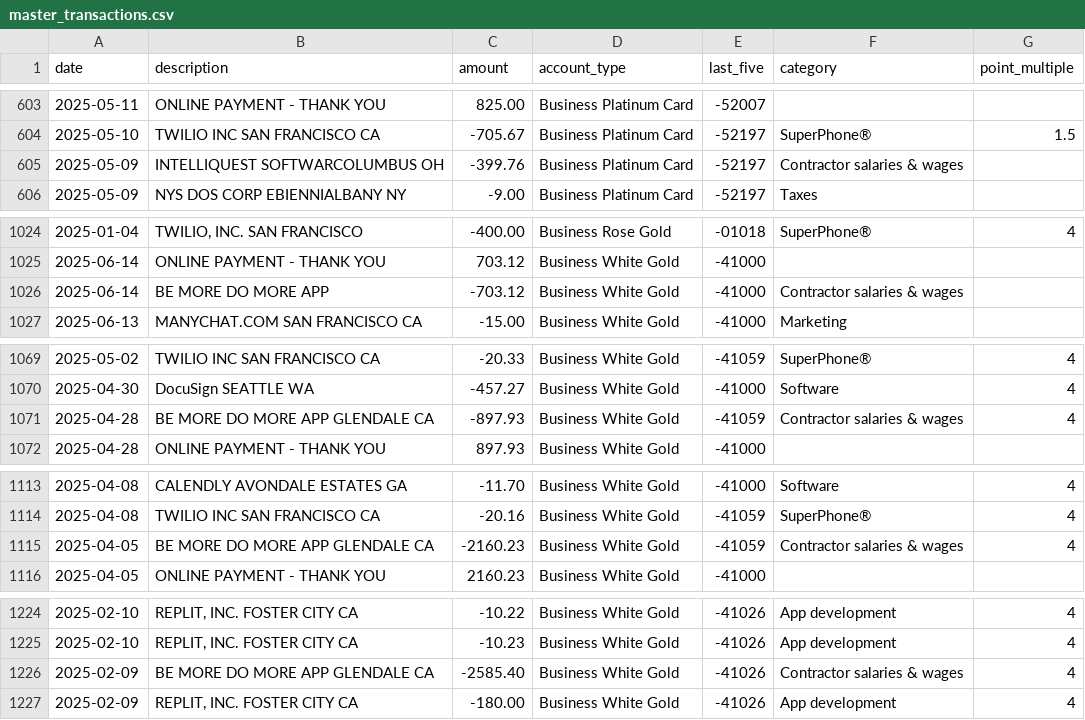
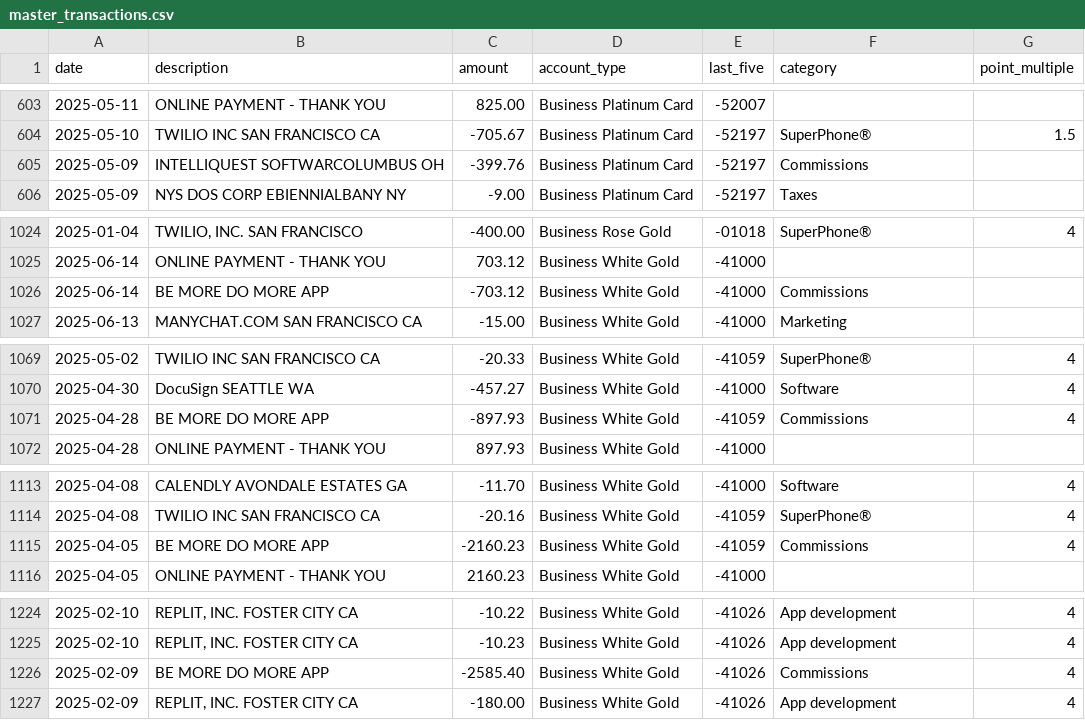
Before and after one commit to ryanleslie/amex360, a CSV file: src/data/master_transactions.csv, drawn as a sheet; only a part is shown, gaps mark what is left out; the diff covers the shown part only.

```diff
--- a/src/data/master_transactions.csv
+++ b/src/data/master_transactions.csv
@@ -604,3 +604,3 @@ date,description,amount,account_type,last_five,category,point_multiple
 2025-05-10,TWILIO INC          SAN FRANCISCO       CA,-705.67,Business Platinum Card,-52197,SuperPhone®,1.5
-2025-05-09,INTELLIQUEST SOFTWARCOLUMBUS            OH,-399.76,Business Platinum Card,-52197,Contractor salaries & wages,
+2025-05-09,INTELLIQUEST SOFTWARCOLUMBUS            OH,-399.76,Business Platinum Card,-52197,Commissions,
 2025-05-09,NYS DOS CORP EBIENNIALBANY              NY,-9.00,Business Platinum Card,-52197,Taxes,
@@ -1025,3 +1025,3 @@ date,description,amount,account_type,last_five,category,point_multiple
 2025-06-14,ONLINE PAYMENT - THANK YOU,703.12,Business White Gold,-41000,,
-2025-06-14,BE MORE DO MORE APP,-703.12,Business White Gold,-41000,Contractor salaries & wages,
+2025-06-14,BE MORE DO MORE APP,-703.12,Business White Gold,-41000,Commissions,
 2025-06-13,MANYCHAT.COM        SAN FRANCISCO       CA,-15.00,Business White Gold,-41000,Marketing,
@@ -1070,3 +1070,3 @@ date,description,amount,account_type,last_five,category,point_multiple
 2025-04-30,DocuSign            SEATTLE             WA,-457.27,Business White Gold,-41000,Software,4
-2025-04-28,BE MORE DO MORE APP GLENDALE            CA,-897.93,Business White Gold,-41059,Contractor salaries & wages,4
+2025-04-28,BE MORE DO MORE APP,-897.93,Business White Gold,-41059,Commissions,4
 2025-04-28,ONLINE PAYMENT - THANK YOU,897.93,Business White Gold,-41000,,
@@ -1114,3 +1114,3 @@ date,description,amount,account_type,last_five,category,point_multiple
 2025-04-08,TWILIO INC          SAN FRANCISCO       CA,-20.16,Business White Gold,-41059,SuperPhone®,4
-2025-04-05,BE MORE DO MORE APP GLENDALE            CA,-2160.23,Business White Gold,-41059,Contractor salaries & wages,4
+2025-04-05,BE MORE DO MORE APP,-2160.23,Business White Gold,-41059,Commissions,4
 2025-04-05,ONLINE PAYMENT - THANK YOU,2160.23,Business White Gold,-41000,,
@@ -1225,3 +1225,3 @@ date,description,amount,account_type,last_five,category,point_multiple
 2025-02-10,"REPLIT, INC.        FOSTER CITY         CA",-10.23,Business White Gold,-41026,App development,4
-2025-02-09,BE MORE DO MORE APP GLENDALE            CA,-2585.40,Business White Gold,-41026,Contractor salaries & wages,4
+2025-02-09,BE MORE DO MORE APP,-2585.40,Business White Gold,-41026,Commissions,4
 2025-02-09,"REPLIT, INC.        FOSTER CITY         CA",-180.00,Business White Gold,-41026,App development,4
```
Also changed, not shown: 12 edited cells elsewhere in this file.
